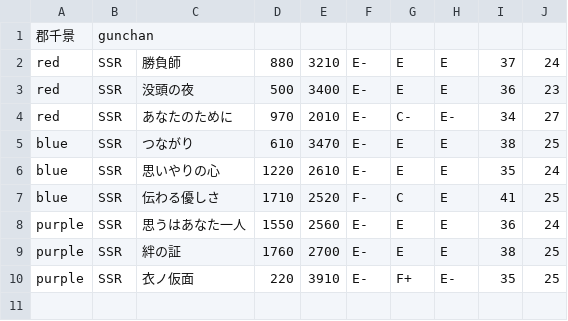
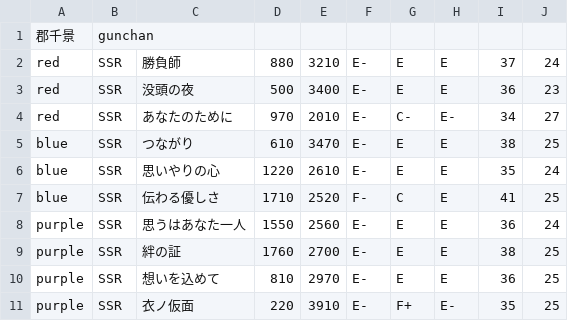
Before and after one commit to blatank/YuyuyuiStatus, a CSV file: csv/gunchan.csv, drawn as a sheet; the diff names each change by its address in the sheet, - before the commit and + after, or states it on an @@ line.

Commit message:
ぐんちゃんの「想いを込めて」が抜けていたので追加

```diff
--- a/csv/gunchan.csv
+++ b/csv/gunchan.csv
+row 10: purple | SSR | 想いを込めて | 810 | 2970 | E- | E | E | 36 | 25
```
Also changed, not shown: 1 other file.
